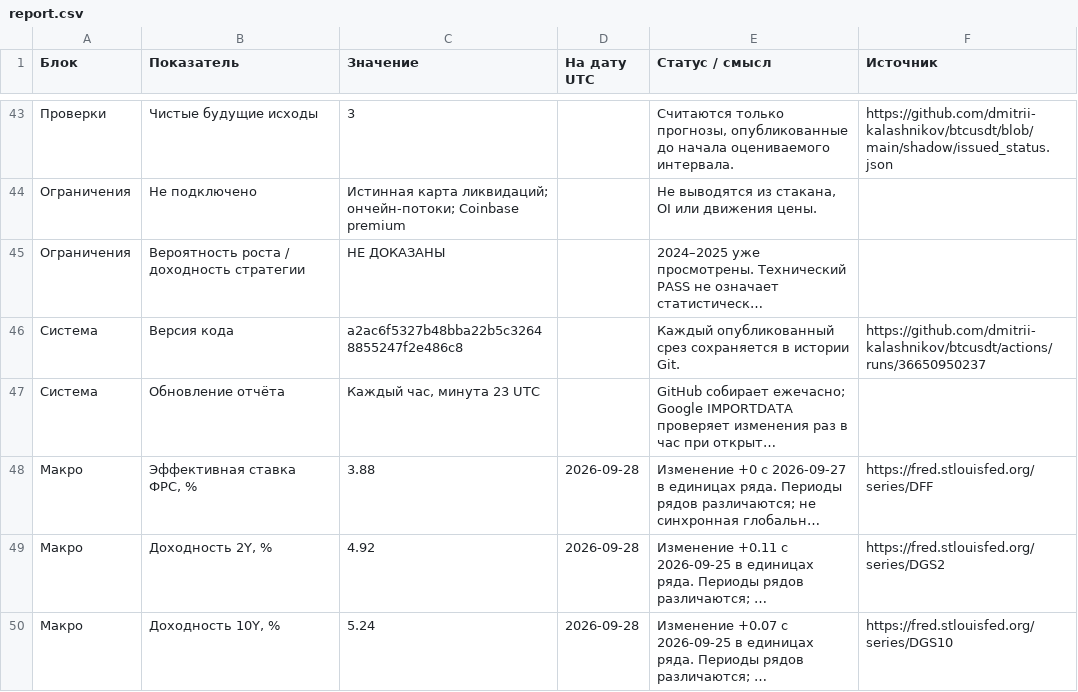
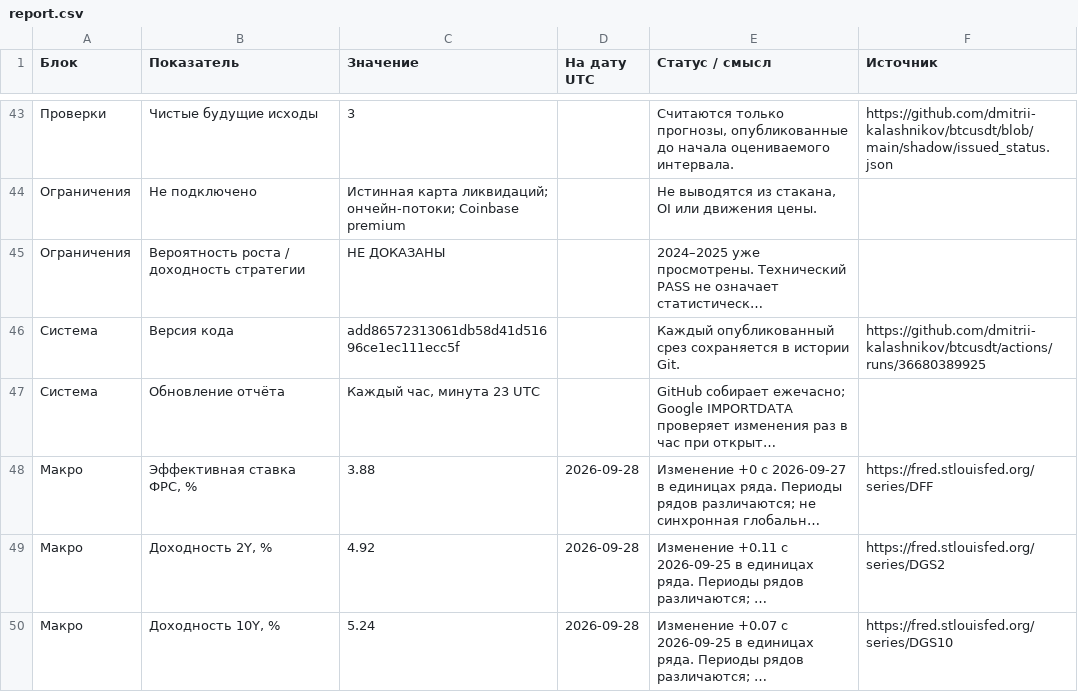
Before and after one commit to dmitrii-kalashnikov/btcusdt, a CSV file: live/report.csv, drawn as a sheet; only a part is shown, gaps mark what is left out; long unchanged cells end in …; the diff covers the shown part only; the diff names each change by its address in the sheet, - before the commit and + after, or states it on an @@ line.

```diff
--- a/live/report.csv
+++ b/live/report.csv
-C46 (Значение): a2ac6f5327b48bba22b5c32648855247f2e486c8
+C46 (Значение): add86572313061db58d41d51696ce1ec111ecc5f
-F46 (Источник): https://github.com/dmitrii-kalashnikov/btcusdt/actions/runs/36650950237
+F46 (Источник): https://github.com/dmitrii-kalashnikov/btcusdt/actions/runs/36680389925
```
Also changed, not shown: 39 edited cells elsewhere in this file, 1 other file.
